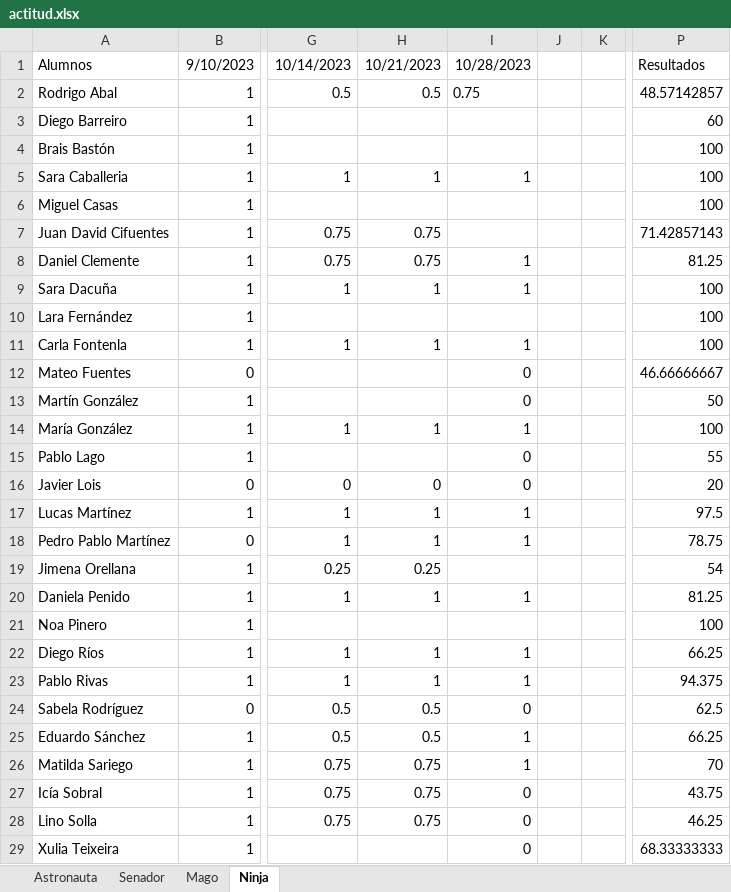
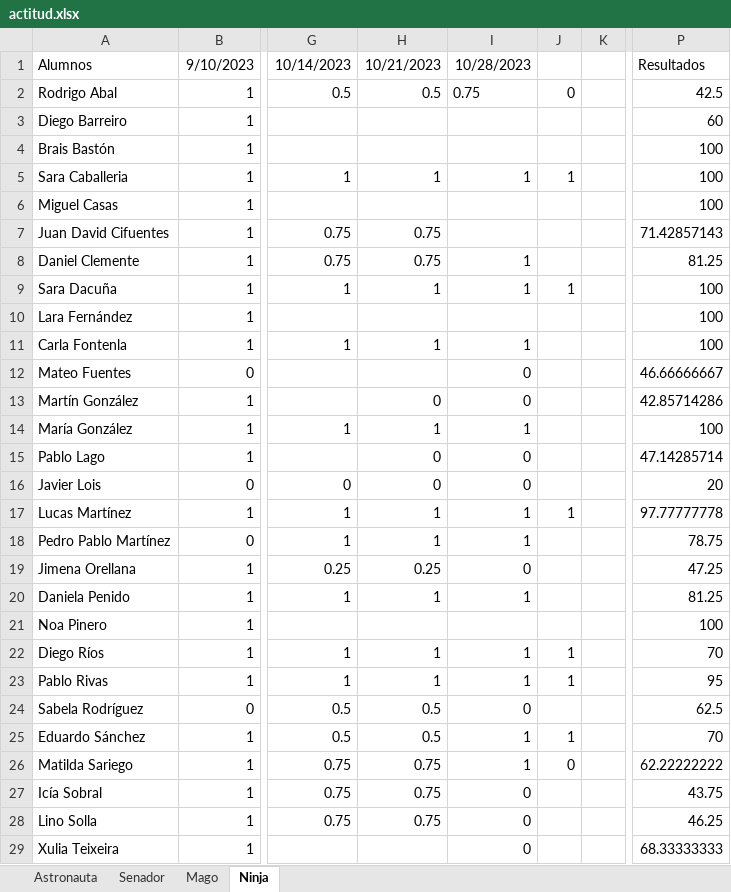
Before and after one commit to Asintota/3C, an Excel workbook: actitud.xlsx, sheet Ninja, drawn as a sheet; only a part is shown, gaps mark what is left out; values as stored, in another font and other column widths than the file's, no borders; the diff names each change by its address in the sheet, - before the commit and + after, or states it on an @@ line.

```diff
--- a/actitud.xlsx (sheet Ninja)
+++ b/actitud.xlsx (sheet Ninja)
-J2: (empty)
+J2: 0
-P2: 48.57142857
+P2: 42.5
-J5: (empty)
+J5: 1
-J9: (empty)
+J9: 1
-H13: (empty)
+H13: 0
-P13: 50
+P13: 42.85714286
-H15: (empty)
+H15: 0
-P15: 55
+P15: 47.14285714
-J17: (empty)
+J17: 1
-P17: 97.5
+P17: 97.77777778
-I19: (empty)
+I19: 0
-P19: 54
+P19: 47.25
-J22:J23: (empty)
+J22:J23: 1
-P22: 66.25
+P22: 70
-P23: 94.375
+P23: 95
-J25: (empty)
+J25: 1
-P25: 66.25
+P25: 70
-J26: (empty)
+J26: 0
-P26: 70
+P26: 62.22222222
```
Also changed, not shown: sheet Senador, sheet Astronauta, 4 other files.
